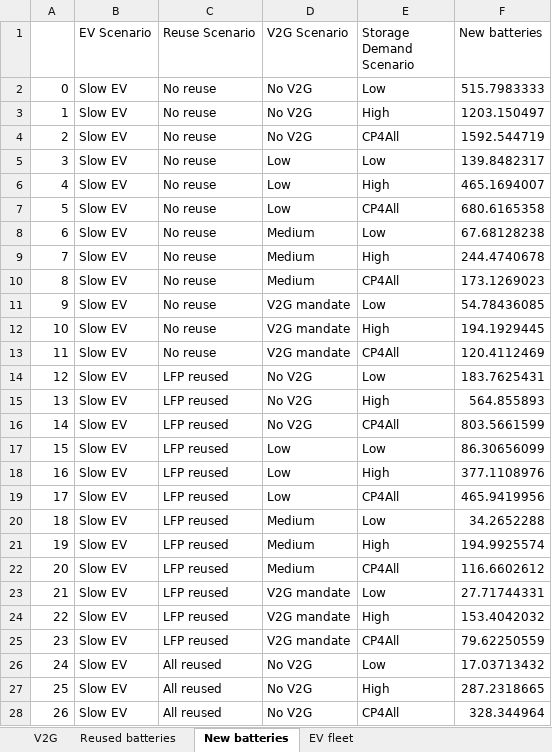
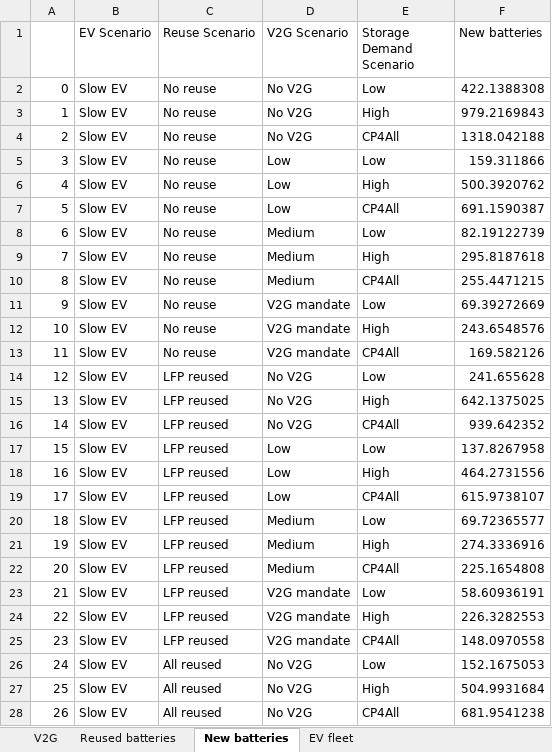
Before and after one commit to fernaag/V2G_in_EU, an Excel workbook: results/Manuscript/total_capacity.xlsx, sheet New batteries, drawn as a sheet; only a part is shown; values as stored, in another font and other column widths than the file's, no cell formats; the diff covers the shown part only; the diff names each change by its address in the sheet, - before the commit and + after, or states it on an @@ line.

```diff
--- a/results/Manuscript/total_capacity.xlsx (sheet New batteries)
+++ b/results/Manuscript/total_capacity.xlsx (sheet New batteries)
-F2 (New batteries): 515.7983333
+F2 (New batteries): 422.1388308
-F3 (New batteries): 1203.150497
+F3 (New batteries): 979.2169843
-F4 (New batteries): 1592.544719
+F4 (New batteries): 1318.042188
-F5 (New batteries): 139.8482317
+F5 (New batteries): 159.311866
-F6 (New batteries): 465.1694007
+F6 (New batteries): 500.3920762
-F7 (New batteries): 680.6165358
+F7 (New batteries): 691.1590387
-F8 (New batteries): 67.68128238
+F8 (New batteries): 82.19122739
-F9 (New batteries): 244.4740678
+F9 (New batteries): 295.8187618
-F10 (New batteries): 173.1269023
+F10 (New batteries): 255.4471215
-F11 (New batteries): 54.78436085
+F11 (New batteries): 69.39272669
-F12 (New batteries): 194.1929445
+F12 (New batteries): 243.6548576
-F13 (New batteries): 120.4112469
+F13 (New batteries): 169.582126
-F14 (New batteries): 183.7625431
+F14 (New batteries): 241.655628
-F15 (New batteries): 564.855893
+F15 (New batteries): 642.1375025
-F16 (New batteries): 803.5661599
+F16 (New batteries): 939.642352
-F17 (New batteries): 86.30656099
+F17 (New batteries): 137.8267958
-F18 (New batteries): 377.1108976
+F18 (New batteries): 464.2731556
-F19 (New batteries): 465.9419956
+F19 (New batteries): 615.9738107
-F20 (New batteries): 34.2652288
+F20 (New batteries): 69.72365577
-F21 (New batteries): 194.9925574
+F21 (New batteries): 274.3336916
-F22 (New batteries): 116.6602612
+F22 (New batteries): 225.1654808
-F23 (New batteries): 27.71744331
+F23 (New batteries): 58.60936191
-F24 (New batteries): 153.4042032
+F24 (New batteries): 226.3282553
-F25 (New batteries): 79.62250559
+F25 (New batteries): 148.0970558
-F26 (New batteries): 17.03713432
+F26 (New batteries): 152.1675053
-F27 (New batteries): 287.2318665
+F27 (New batteries): 504.9931684
-F28 (New batteries): 328.344964
+F28 (New batteries): 681.9541238
```
Also changed, not shown: 45 edited cells elsewhere in this sheet, sheet EV fleet, sheet V2G, sheet Reused batteries, cell formats, results/Manuscript/material_use.xlsx, 9 other files.
